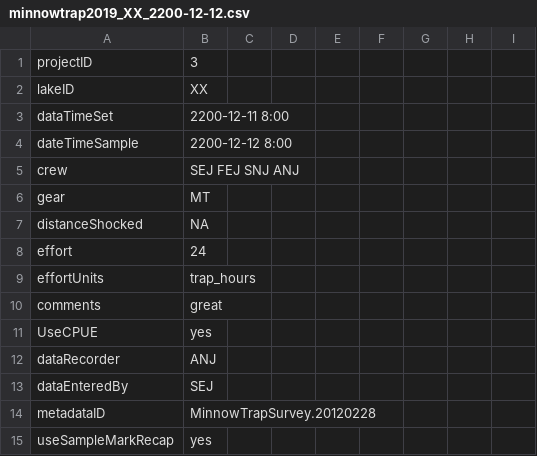
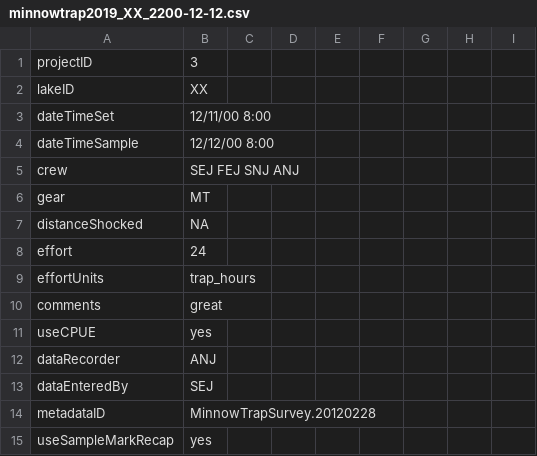
Before and after one commit to MFEh2o/fishEntryTool_TEMPLATE, a CSV file: templates/minnowtrap2019_XX_2200-12-12.csv, drawn as a sheet; only a part is shown.

Commit message:
fixed 'dataTimeSet' typo and other caps in templates

```diff
--- a/templates/minnowtrap2019_XX_2200-12-12.csv
+++ b/templates/minnowtrap2019_XX_2200-12-12.csv
@@ -2,4 +2,4 @@ projectID,3,,,,,,,
 lakeID,XX,,,,,,,
-dataTimeSet,2200-12-11 8:00,,,,,,,
-dateTimeSample,2200-12-12 8:00,,,,,,,
+dateTimeSet,12/11/00 8:00,,,,,,,
+dateTimeSample,12/12/00 8:00,,,,,,,
 crew,SEJ FEJ SNJ ANJ,,,,,,,
@@ -10,3 +10,3 @@ effortUnits,trap_hours,,,,,,,
 comments,great,,,,,,,
-UseCPUE,yes,,,,,,,
+useCPUE,yes,,,,,,,
 dataRecorder,ANJ,,,,,,,
```
Also changed, not shown: templates/fishScapes2019_XX_XXXX-XX-XX.csv, templates/minnowtrap2019_XX_XXXX-XX-XX.csv.
